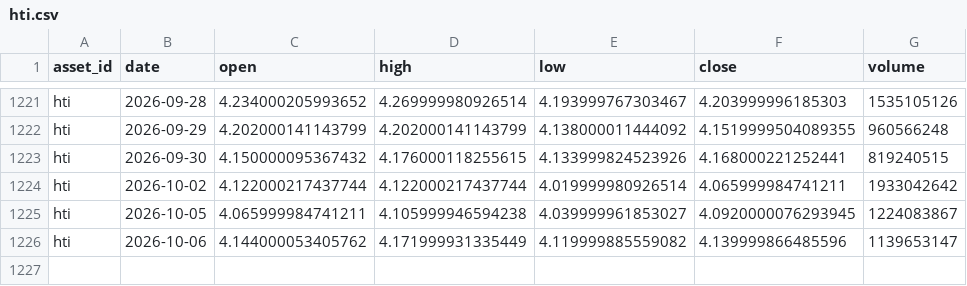
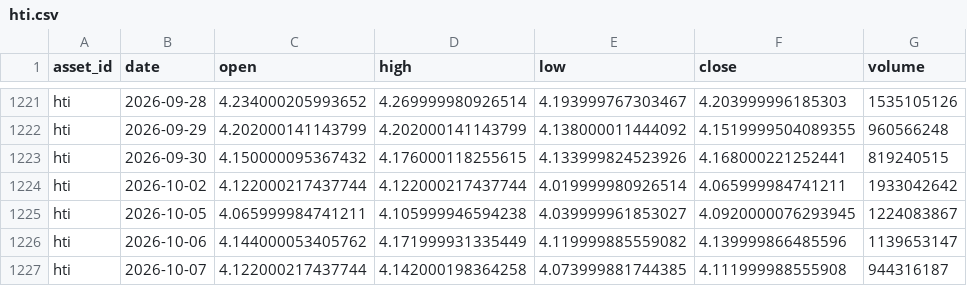
Before and after one commit to JunyiWu97/cross-asset-structure-monitor, a CSV file: data/history_public/hti.csv, drawn as a sheet; only a part is shown, gaps mark what is left out; the diff names each change by its address in the sheet, - before the commit and + after, or states it on an @@ line.

```diff
--- a/data/history_public/hti.csv
+++ b/data/history_public/hti.csv
+row 1227: hti | 2026-10-07 | 4.122000217437744 | 4.142000198364258 | 4.073999881744385 | 4.111999988555908 | 944316187
```
Also changed, not shown: data/environment/hy_oas.csv, data/environment_latest.csv, 2 other files.
